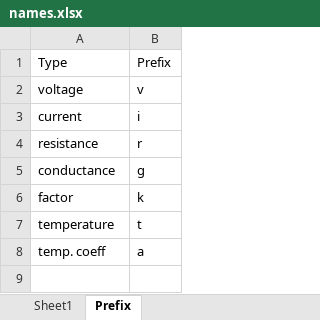
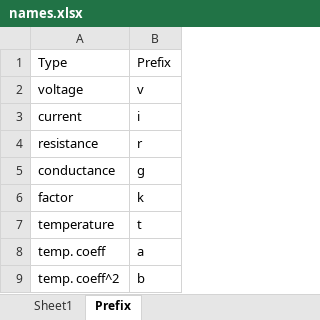
Before and after one commit to owenliu66/ImprovedVDMOS, an Excel workbook: names.xlsx, sheet Prefix, drawn as a sheet; values as stored, in another font and other column widths than the file's, no borders; the diff names each change by its address in the sheet, - before the commit and + after, or states it on an @@ line.

Commit message:
add quadratic r_diode temperature coefficient, 3.91%

```diff
--- a/names.xlsx (sheet Prefix)
+++ b/names.xlsx (sheet Prefix)
+row 9: temp. coeff^2 | b
```
Also changed, not shown: sheet Sheet1, 10 other files.
